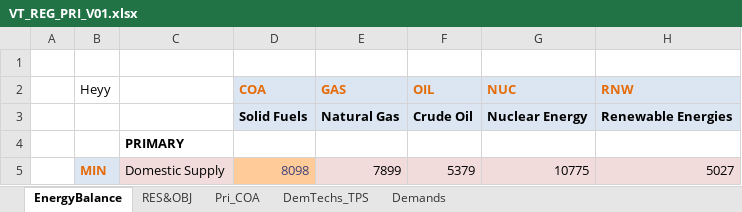
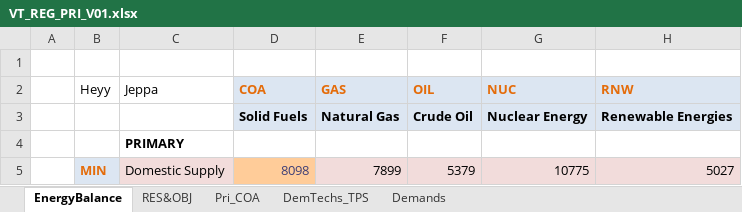
Before and after one commit to AdamVejstrup/Bachelor, an Excel workbook: VT_REG_PRI_V01.xlsx, sheet EnergyBalance, drawn as a sheet; only a part is shown; values as stored, in another font and other column widths than the file's, no borders; charts and pictures not drawn; the diff names each change by its address in the sheet, - before the commit and + after, or states it on an @@ line.

Commit message:
Update VT_REG_PRI_V01.xlsx
Skrev lige jeppa

```diff
--- a/VT_REG_PRI_V01.xlsx (sheet EnergyBalance)
+++ b/VT_REG_PRI_V01.xlsx (sheet EnergyBalance)
-C2: (empty)
+C2: Jeppa
```
Also changed, not shown: charts or pictures.
